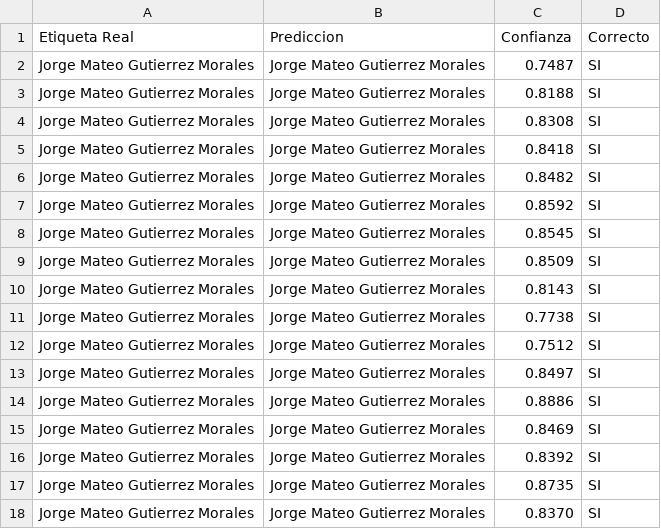
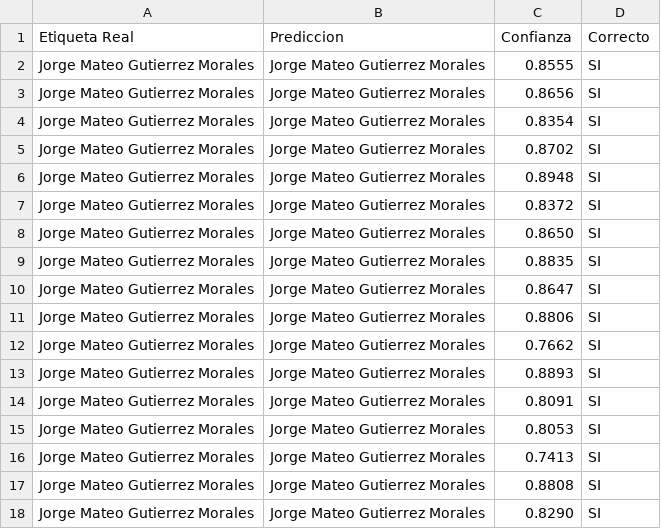
Before and after one commit to Gutierrez101/tesis, a CSV file: app/data/matriz_confusion_resultados.csv, drawn as a sheet.

```diff
--- a/app/data/matriz_confusion_resultados.csv
+++ b/app/data/matriz_confusion_resultados.csv
@@ -1,18 +1,18 @@
 Etiqueta Real,Prediccion,Confianza,Correcto
-Jorge Mateo Gutierrez Morales,Jorge Mateo Gutierrez Morales,0.7487,SI
-Jorge Mateo Gutierrez Morales,Jorge Mateo Gutierrez Morales,0.8188,SI
-Jorge Mateo Gutierrez Morales,Jorge Mateo Gutierrez Morales,0.8308,SI
-Jorge Mateo Gutierrez Morales,Jorge Mateo Gutierrez Morales,0.8418,SI
-Jorge Mateo Gutierrez Morales,Jorge Mateo Gutierrez Morales,0.8482,SI
-Jorge Mateo Gutierrez Morales,Jorge Mateo Gutierrez Morales,0.8592,SI
-Jorge Mateo Gutierrez Morales,Jorge Mateo Gutierrez Morales,0.8545,SI
-Jorge Mateo Gutierrez Morales,Jorge Mateo Gutierrez Morales,0.8509,SI
-Jorge Mateo Gutierrez Morales,Jorge Mateo Gutierrez Morales,0.8143,SI
-Jorge Mateo Gutierrez Morales,Jorge Mateo Gutierrez Morales,0.7738,SI
-Jorge Mateo Gutierrez Morales,Jorge Mateo Gutierrez Morales,0.7512,SI
-Jorge Mateo Gutierrez Morales,Jorge Mateo Gutierrez Morales,0.8497,SI
-Jorge Mateo Gutierrez Morales,Jorge Mateo Gutierrez Morales,0.8886,SI
-Jorge Mateo Gutierrez Morales,Jorge Mateo Gutierrez Morales,0.8469,SI
-Jorge Mateo Gutierrez Morales,Jorge Mateo Gutierrez Morales,0.8392,SI
-Jorge Mateo Gutierrez Morales,Jorge Mateo Gutierrez Morales,0.8735,SI
-Jorge Mateo Gutierrez Morales,Jorge Mateo Gutierrez Morales,0.8370,SI
+Jorge Mateo Gutierrez Morales,Jorge Mateo Gutierrez Morales,0.8555,SI
+Jorge Mateo Gutierrez Morales,Jorge Mateo Gutierrez Morales,0.8656,SI
+Jorge Mateo Gutierrez Morales,Jorge Mateo Gutierrez Morales,0.8354,SI
+Jorge Mateo Gutierrez Morales,Jorge Mateo Gutierrez Morales,0.8702,SI
+Jorge Mateo Gutierrez Morales,Jorge Mateo Gutierrez Morales,0.8948,SI
+Jorge Mateo Gutierrez Morales,Jorge Mateo Gutierrez Morales,0.8372,SI
+Jorge Mateo Gutierrez Morales,Jorge Mateo Gutierrez Morales,0.8650,SI
+Jorge Mateo Gutierrez Morales,Jorge Mateo Gutierrez Morales,0.8835,SI
+Jorge Mateo Gutierrez Morales,Jorge Mateo Gutierrez Morales,0.8647,SI
+Jorge Mateo Gutierrez Morales,Jorge Mateo Gutierrez Morales,0.8806,SI
+Jorge Mateo Gutierrez Morales,Jorge Mateo Gutierrez Morales,0.7662,SI
+Jorge Mateo Gutierrez Morales,Jorge Mateo Gutierrez Morales,0.8893,SI
+Jorge Mateo Gutierrez Morales,Jorge Mateo Gutierrez Morales,0.8091,SI
+Jorge Mateo Gutierrez Morales,Jorge Mateo Gutierrez Morales,0.8053,SI
+Jorge Mateo Gutierrez Morales,Jorge Mateo Gutierrez Morales,0.7413,SI
+Jorge Mateo Gutierrez Morales,Jorge Mateo Gutierrez Morales,0.8808,SI
+Jorge Mateo Gutierrez Morales,Jorge Mateo Gutierrez Morales,0.8290,SI
```
Also changed, not shown: 9 other files.
